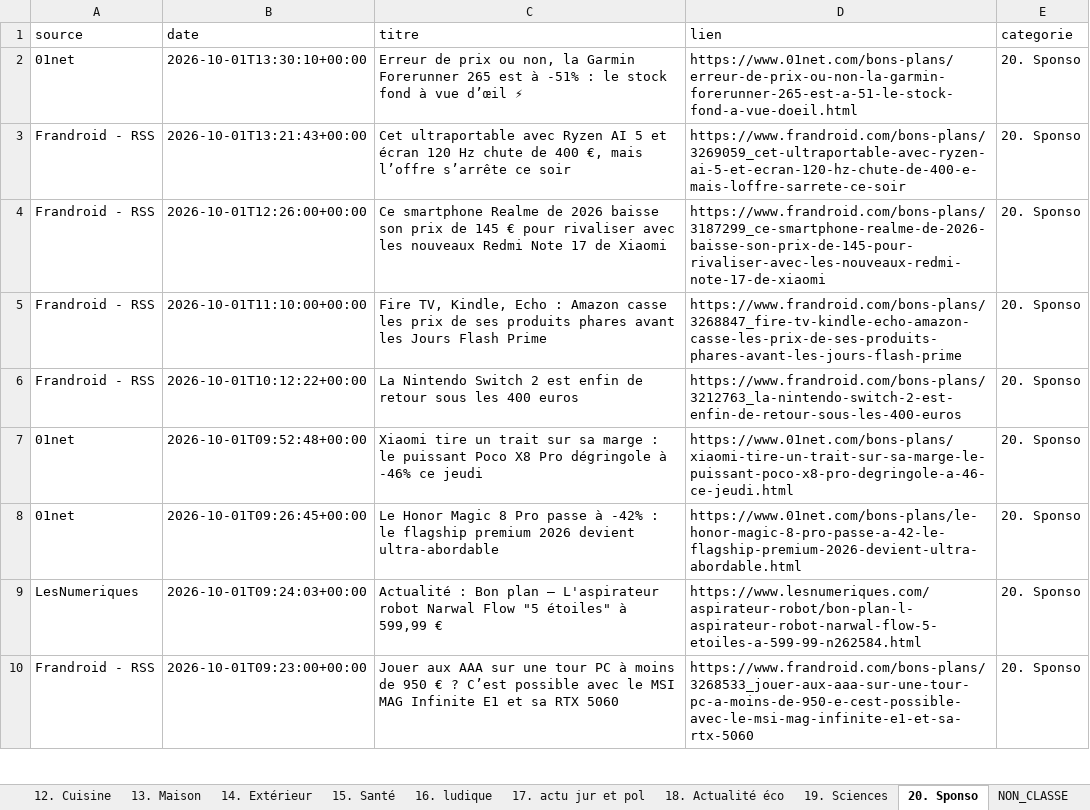
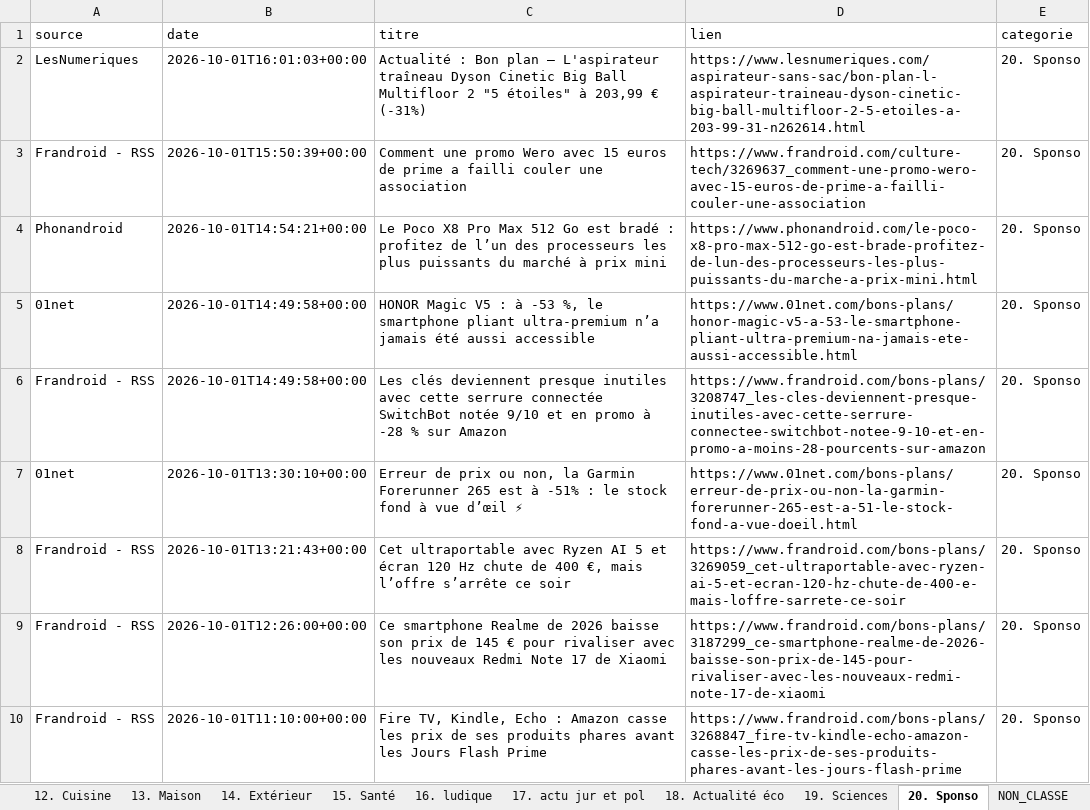
Before and after one commit to djhadef-star/rss-categories, an Excel workbook: output/rss_history_2.xlsx, sheet 20. Sponso, drawn as a sheet; only a part is shown; the shorter side is filled out with more unchanged rows; values as stored, in another font and other column widths than the file's, no borders; the diff names each change by its address in the sheet, - before the commit and + after, or states it on an @@ line.

```diff
--- a/output/rss_history_2.xlsx (sheet 20. Sponso)
+++ b/output/rss_history_2.xlsx (sheet 20. Sponso)
+row 2: LesNumeriques | 2026-10-01T16:01:03+00:00 | Actualité : Bon plan – L'aspirateur traîneau Dyson Cinetic Big Ball Multifloor 2 "5 étoiles" à 203,99 € (-31%) | https://www.lesnumeriques.com/aspirateur-sans-sac/bon-plan-l-aspirateur-traineau-dyson-cinetic-big-ball-multifloor-2-5-etoiles-a-203-99-31-n262614.html | 20. Sponso
+row 3: Frandroid - RSS | 2026-10-01T15:50:39+00:00 | Comment une promo Wero avec 15 euros de prime a failli couler une association | https://www.frandroid.com/culture-tech/3269637_comment-une-promo-wero-avec-15-euros-de-prime-a-failli-couler-une-association | 20. Sponso
+row 4: Phonandroid | 2026-10-01T14:54:21+00:00 | Le Poco X8 Pro Max 512 Go est bradé : profitez de l’un des processeurs les plus puissants du marché à prix mini | https://www.phonandroid.com/le-poco-x8-pro-max-512-go-est-brade-profitez-de-lun-des-processeurs-les-plus-puissants-du-marche-a-prix-mini.html | 20. Sponso
+row 5: 01net | 2026-10-01T14:49:58+00:00 | HONOR Magic V5 : à -53 %, le smartphone pliant ultra-premium n’a jamais été aussi accessible | https://www.01net.com/bons-plans/honor-magic-v5-a-53-le-smartphone-pliant-ultra-premium-na-jamais-ete-aussi-accessible.html | 20. Sponso
+row 6: Frandroid - RSS | 2026-10-01T14:49:58+00:00 | Les clés deviennent presque inutiles avec cette serrure connectée SwitchBot notée 9/10 et en promo à -28 % sur Amazon | https://www.frandroid.com/bons-plans/3208747_les-cles-deviennent-presque-inutiles-avec-cette-serrure-connectee-switchbot-notee-9-10-et-en-promo-a-moins-28-pourcents-sur-amazon | 20. Sponso
```
Also changed, not shown: sheet Tous_les_articles, sheet 1. SMARTPHONE, sheet NON_CLASSE, sheet 6. IA, sheet 13. Maison, sheet 19. Sciences, 10 more sheets, output/rss_history.xlsx, 2 other files.
